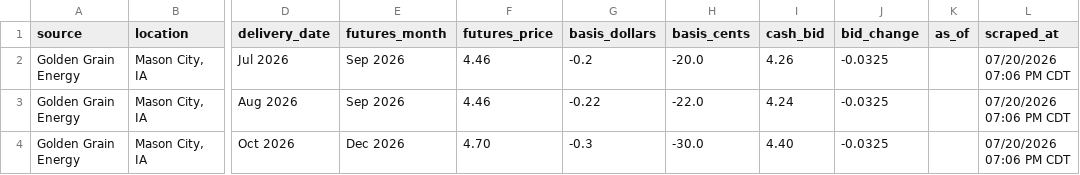
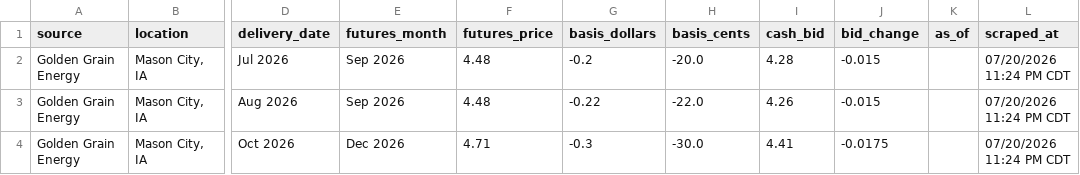
Before and after one commit to Superspyn/grainbidmap-data, a CSV file: all_grain_bids.csv, drawn as a sheet; only a part is shown, gaps mark what is left out; the diff names each change by its address in the sheet, - before the commit and + after, or states it on an @@ line.

Commit message:
Update grain bids

```diff
--- a/all_grain_bids.csv
+++ b/all_grain_bids.csv
-F2:F3 (futures_price): 4.46
+F2:F3 (futures_price): 4.48
-I2 (cash_bid): 4.26
+I2 (cash_bid): 4.28
-J2:J3 (bid_change): -0.0325
+J2:J3 (bid_change): -0.015
-L2:L4 (scraped_at): 07/20/2026 07:06 PM CDT
+L2:L4 (scraped_at): 07/20/2026 11:24 PM CDT
-I3 (cash_bid): 4.24
+I3 (cash_bid): 4.26
-F4 (futures_price): 4.70
+F4 (futures_price): 4.71
-I4 (cash_bid): 4.40
+I4 (cash_bid): 4.41
-J4 (bid_change): -0.0325
+J4 (bid_change): -0.0175
```
